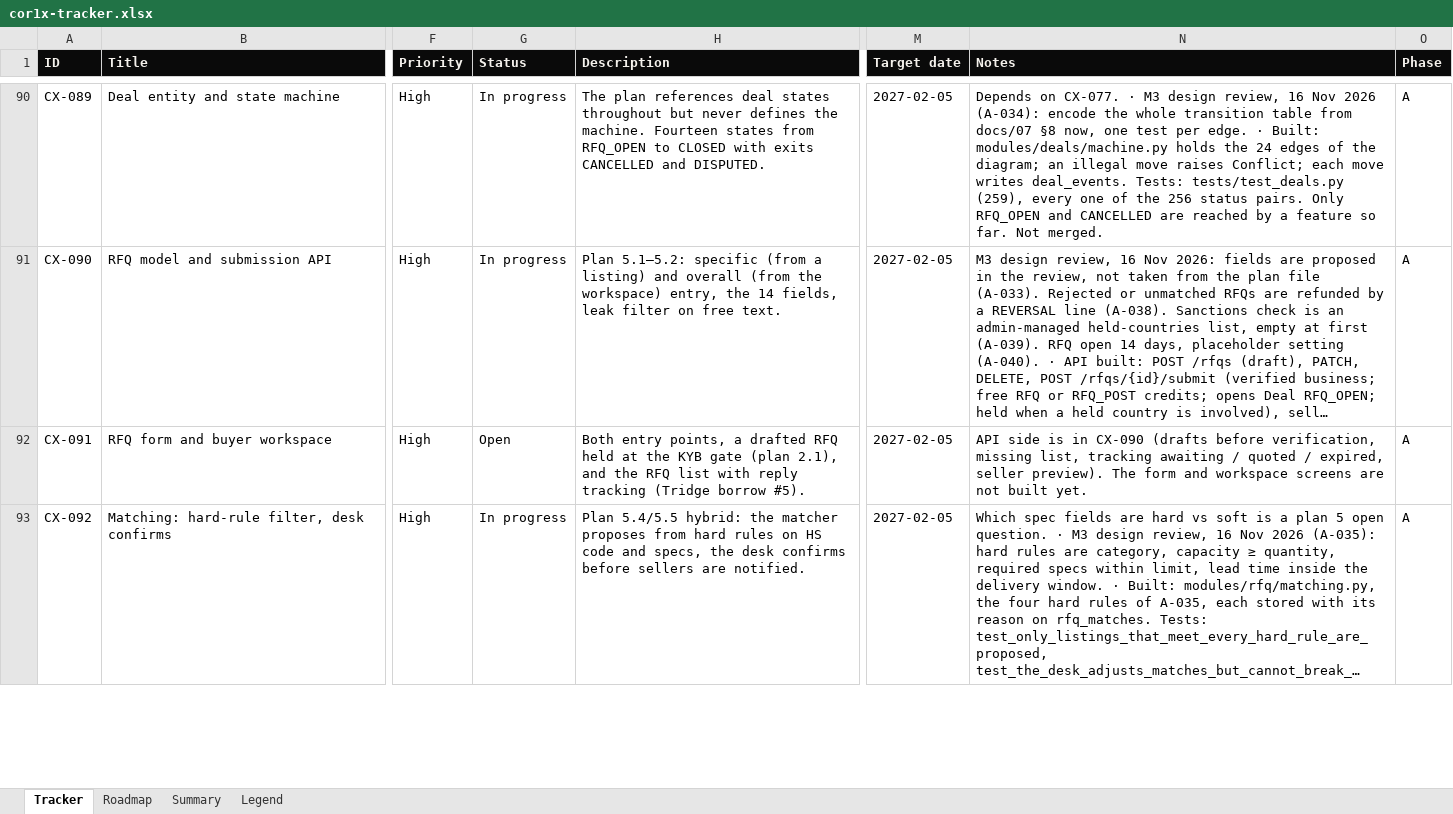
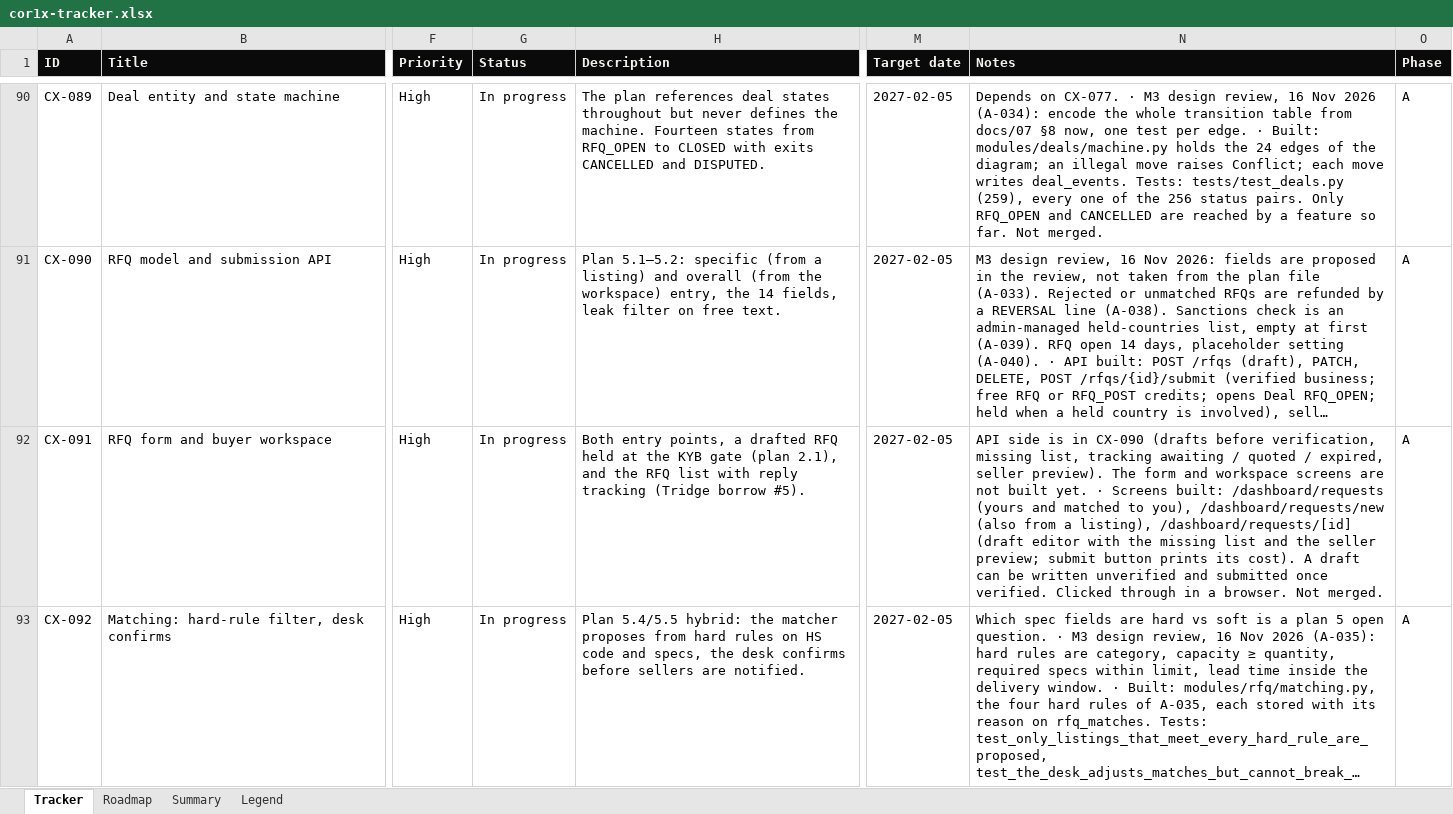
Before and after one commit to Quazr-Elevate/corridor_1_x, an Excel workbook: docs/tracker/cor1x-tracker.xlsx, sheet Tracker, drawn as a sheet; only a part is shown, gaps mark what is left out; long unchanged cells end in …; values as stored, in another font and other column widths than the file's, no borders; conditional formats and table styles not drawn; the diff covers the shown part only; the diff names each change by its address in the sheet, - before the commit and + after, or states it on an @@ line.

```diff
--- a/docs/tracker/cor1x-tracker.xlsx (sheet Tracker)
+++ b/docs/tracker/cor1x-tracker.xlsx (sheet Tracker)
-G92 (Status): Open
+G92 (Status): In progress
-N92 (Notes): …built yet.
+N92 (Notes): …built yet. · Screens built: /dashboard/requests (yours and matched to you), /dashboard/requests/new (also from a listing), /dashboard/requests/[id] (draft editor with the missing list and the seller preview; submit button prints its cost). A draft can be written unverified and submitted once verified. Clicked through in a browser. Not merged.
```
Also changed, not shown: 10 edited cells elsewhere in this sheet, 14 other files.
